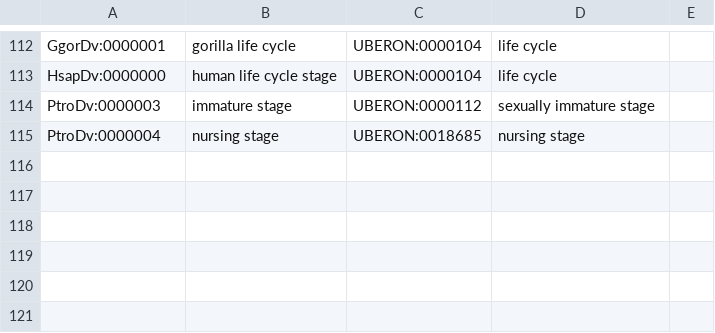
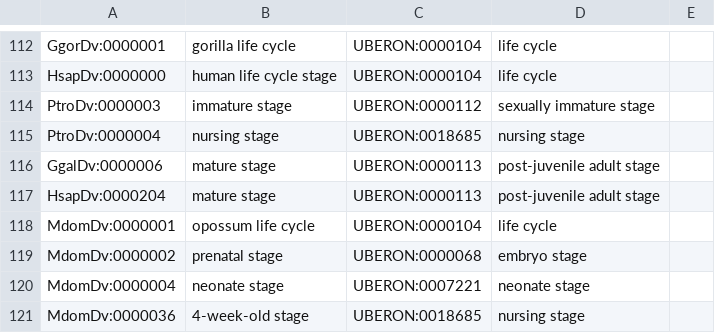
Before and after one commit to BgeeDB/bgee_pipeline, a TSV file: source_files/RNA_Seq/Bgee14_mapToUberon.tsv, drawn as a sheet; only a part is shown, gaps mark what is left out.

```diff
--- a/source_files/RNA_Seq/Bgee14_mapToUberon.tsv
+++ b/source_files/RNA_Seq/Bgee14_mapToUberon.tsv
@@ -115 +115,7 @@ PtroDv:0000003	immature stage	UBERON:0000112	sexually immature stage
 PtroDv:0000004	nursing stage	UBERON:0018685	nursing stage	
+GgalDv:0000006	mature stage	UBERON:0000113	post-juvenile adult stage	
+HsapDv:0000204	mature stage	UBERON:0000113	post-juvenile adult stage	
+MdomDv:0000001	opossum life cycle	UBERON:0000104	life cycle	
+MdomDv:0000002	prenatal stage	UBERON:0000068	embryo stage	
+MdomDv:0000004	neonate stage	UBERON:0007221	neonate stage	
+MdomDv:0000036	4-week-old stage	UBERON:0018685	nursing stage	
```
Also changed, not shown: source_files/RNA_Seq/RNASeqExperiment_worm.tsv, source_files/RNA_Seq/RNASeqLibrary_worm.tsv, 5 other files.
